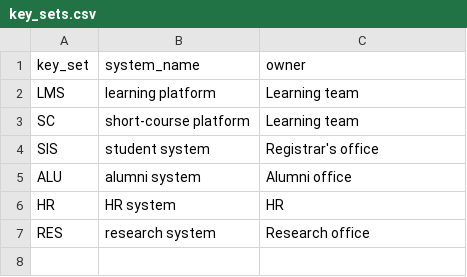
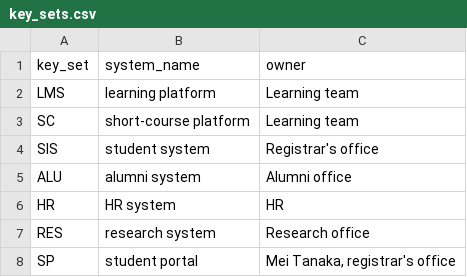
Before and after one commit to roanboc/learning-data, a CSV file: films/analytics-engineering/project/seeds/reference/shared/key_sets.csv, drawn as a sheet; the diff names each change by its address in the sheet, - before the commit and + after, or states it on an @@ line.

```diff
--- a/films/analytics-engineering/project/seeds/reference/shared/key_sets.csv
+++ b/films/analytics-engineering/project/seeds/reference/shared/key_sets.csv
+row 8: SP | student portal | Mei Tanaka, registrar's office
```
Also changed, not shown: 31 other files.
